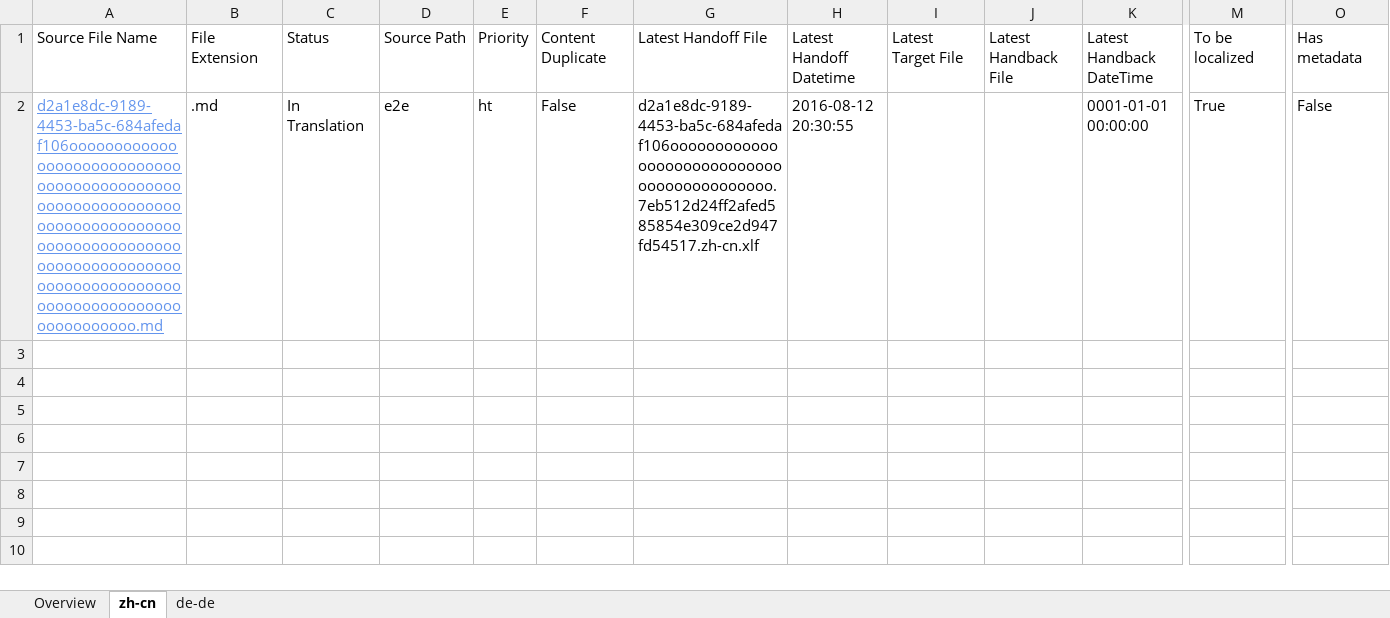
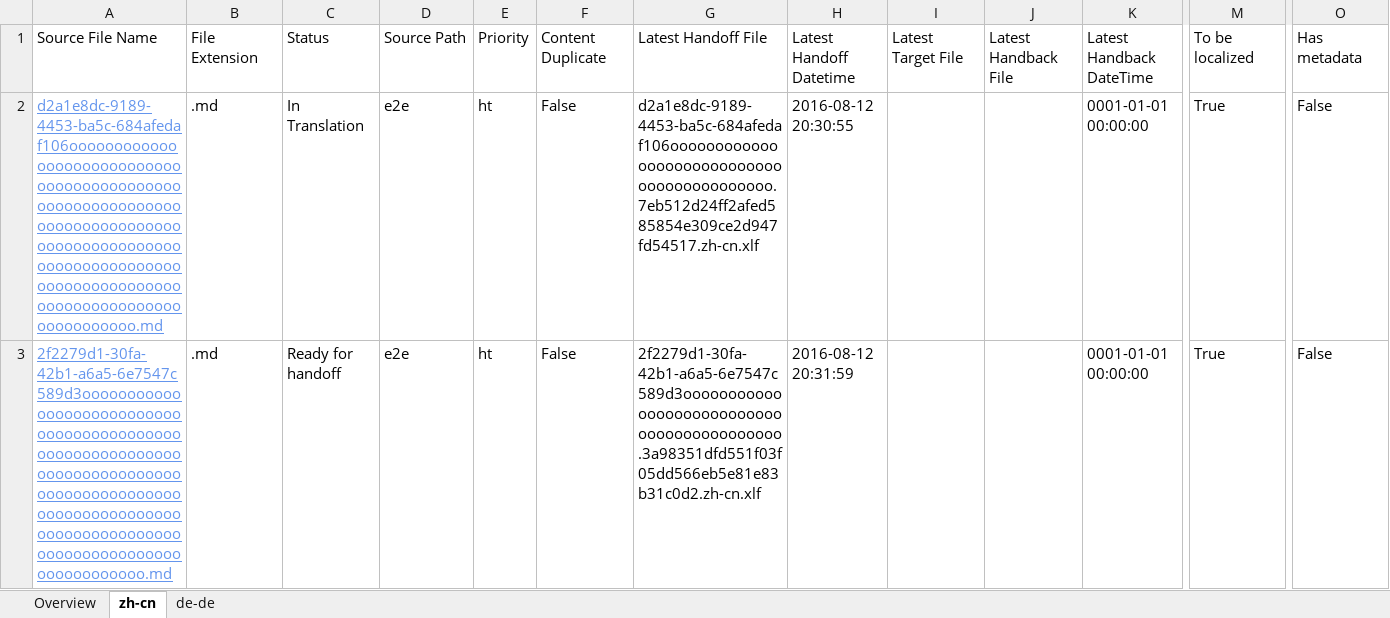
Before and after one commit to OpenLocalizationTestOrg/olhandback-e2e, an Excel workbook: ol-handback/OpenLocalizationTestOrg/oltest/ci/localization-status.xlsx, sheet zh-cn, drawn as a sheet; only a part is shown, gaps mark what is left out; values as stored, in another font and other column widths than the file's, no borders; table styles not drawn; rows hold the shown columns only; the diff names each change by its address in the sheet, - before the commit and + after, or states it on an @@ line.

Commit message:
Generate Report for Handoff

```diff
--- a/ol-handback/OpenLocalizationTestOrg/oltest/ci/localization-status.xlsx (sheet zh-cn)
+++ b/ol-handback/OpenLocalizationTestOrg/oltest/ci/localization-status.xlsx (sheet zh-cn)
+row 3: 2f2279d1-30fa-42b1-a6a5-6e7547c589d3ooooooooooooooooooooooooooooooooooooooooooooooooooooooooooooooooooooooooooooooooooooooooooooooooooooooooooooooooooooooooooooooooooooooooooooooooooooooo.md | .md | Ready for handoff | e2e | ht | False | 2f2279d1-30fa-42b1-a6a5-6e7547c589d3ooooooooooooooooooooooooooooooooooooooooooo.3a98351dfd551f03f05dd566eb5e81e83b31c0d2.zh-cn.xlf | 2016-08-12 20:31:59 |  |  | 0001-01-01 00:00:00 | True | False
```
Also changed, not shown: sheet de-de, sheet Overview.
